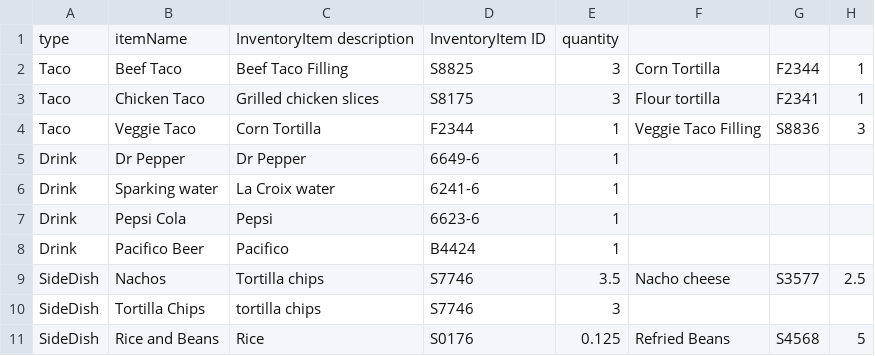
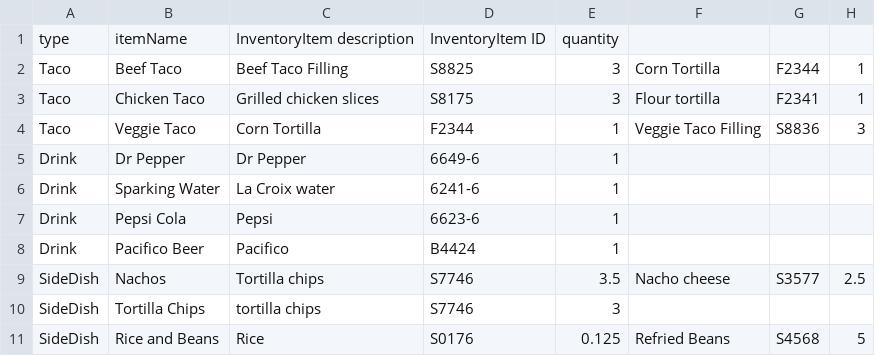
Before and after one commit to UPenn-CIT599/final-project-team-43-restaurant-app, a CSV file: ManagerVersion2/MenuList.csv, drawn as a sheet; only a part is shown; the diff names each change by its address in the sheet, - before the commit and + after, or states it on an @@ line.

```diff
--- a/ManagerVersion2/MenuList.csv
+++ b/ManagerVersion2/MenuList.csv
-B6: Sparking water
+B6: Sparking Water
```
Also changed, not shown: ManagerVersion2/CustomerOrders.csv, 9 other files.
